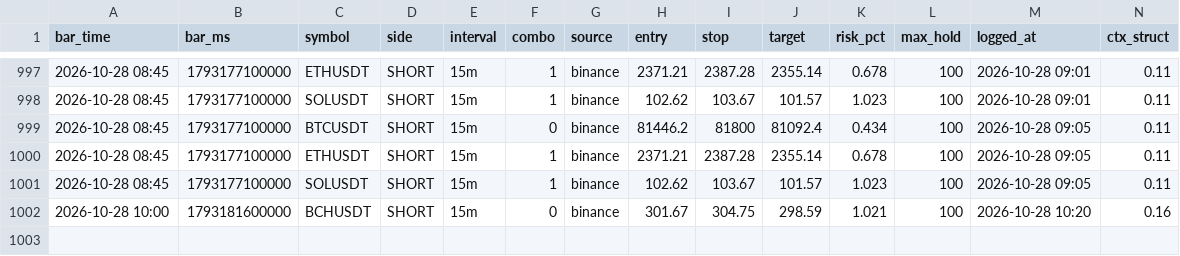
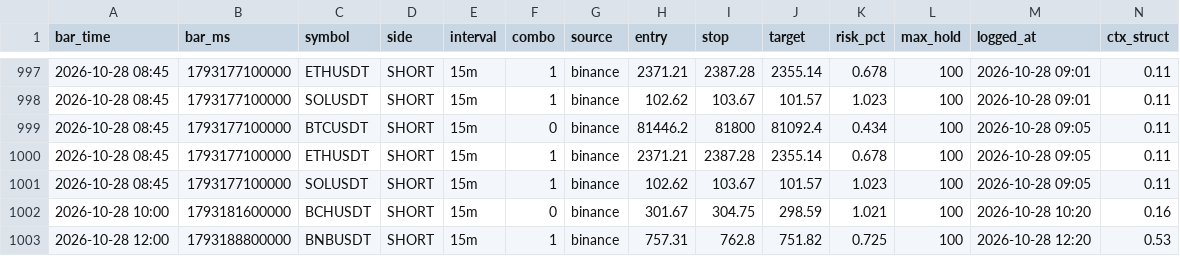
Before and after one commit to igore4eek/oz-scanner, a CSV file: signals.csv, drawn as a sheet; only a part is shown, gaps mark what is left out; rows hold the shown columns only; the diff names each change by its address in the sheet, - before the commit and + after, or states it on an @@ line.

Commit message:
signals 2026-10-28 14:20 local

```diff
--- a/signals.csv
+++ b/signals.csv
+row 1003: 2026-10-28 12:00 | 1793188800000 | BNBUSDT | SHORT | 15m | 1 | binance | 757.31 | 762.8 | 751.82 | 0.725 | 100 | 2026-10-28 12:20 | 0.53
```
Also changed, not shown: 1 other file.
